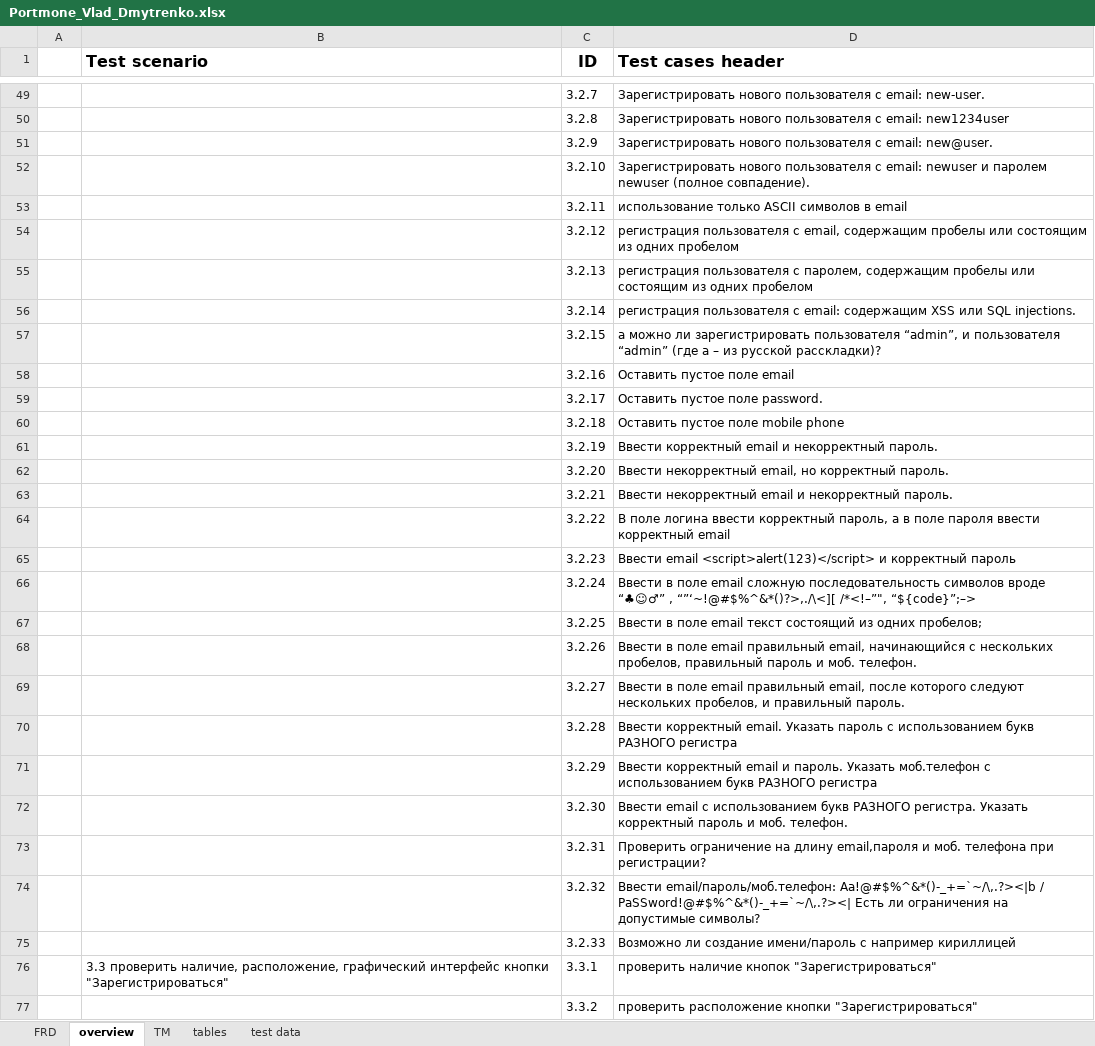
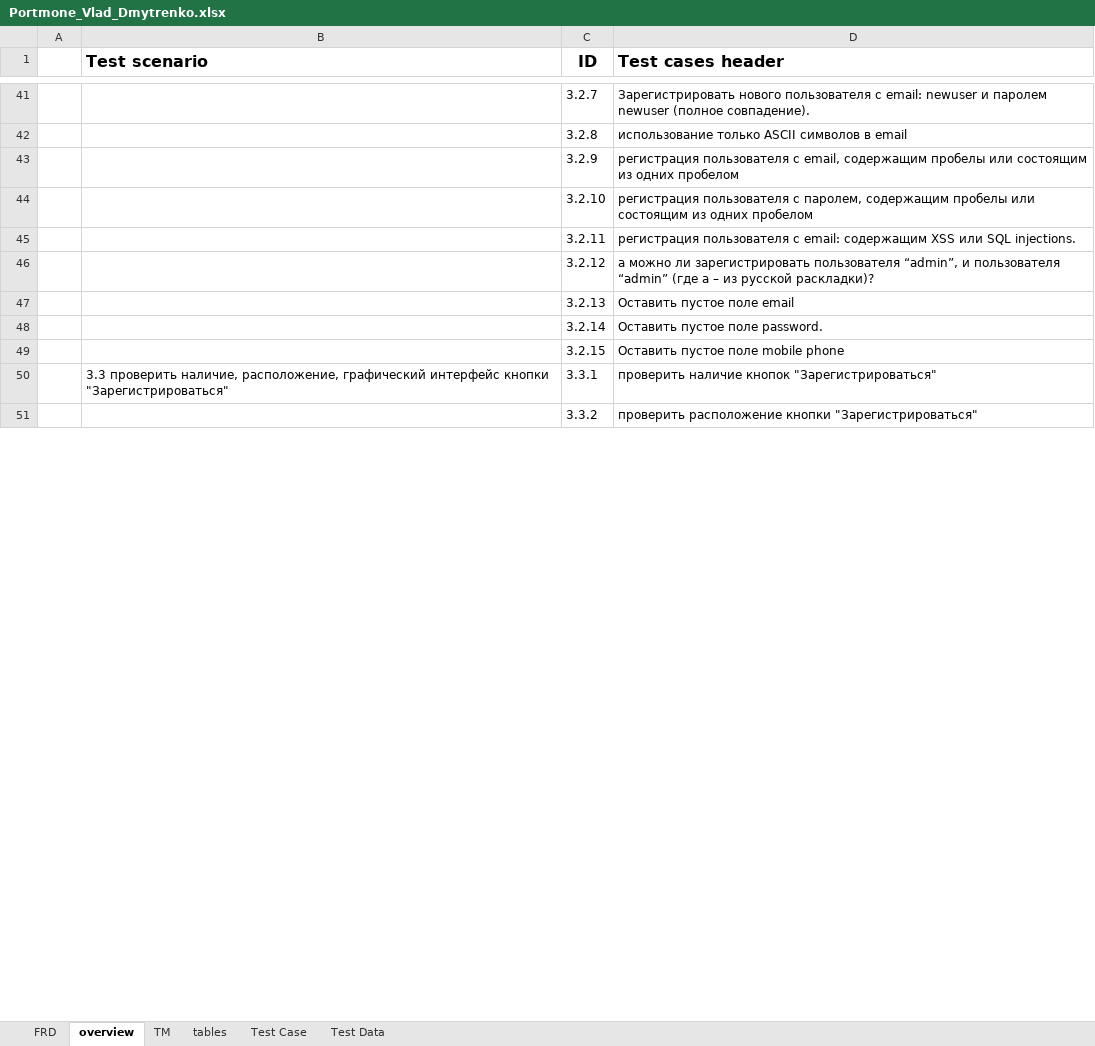
Before and after one commit to VladislavDmitrenko/Manual_Testing, an Excel workbook: Homework_3/Portmone_Vlad_Dmytrenko.xlsx, sheet overview, drawn as a sheet; only a part is shown, gaps mark what is left out; values as stored, in another font and other column widths than the file's, no borders; removed rows and columns are numbered as before the commit, all else as after; the diff covers the shown part only; the diff names each change by its address in the sheet, - before the commit and + after, or states it on an @@ line.

Commit message:
Story 22: changed TM and added Test Data

```diff
--- a/Homework_3/Portmone_Vlad_Dmytrenko.xlsx (sheet overview)
+++ b/Homework_3/Portmone_Vlad_Dmytrenko.xlsx (sheet overview)
-sheet tab: test data
+sheet tab: Test Case
+sheet tab: Test Data
-D41 (Test cases header): …с email: new-user.
+D41 (Test cases header): …с email: newuser и паролем newuser (полное совпадение).
-D42 (Test cases header): Зарегистрировать нового пользователя с email: new1234user
+D42 (Test cases header): использование только ASCII символов в email
-D43 (Test cases header): Зарегистрировать нового пользователя с email: new@user.
+D43 (Test cases header): регистрация пользователя с email, содержащим пробелы или состоящим из одних пробелом
-D44 (Test cases header): Зарегистрировать нового пользователя с email: newuser и паролем newuser (полное совпадение).
+D44 (Test cases header): регистрация пользователя с паролем, содержащим пробелы или состоящим из одних пробелом
-D45 (Test cases header): использование только ASCII символов в email
+D45 (Test cases header): регистрация пользователя с email: содержащим XSS или SQL injections.
-D46 (Test cases header): регистрация пользователя с email, содержащим пробелы или состоящим из одних пробелом
+D46 (Test cases header): а можно ли зарегистрировать пользователя “admin”, и пользователя “аdmin” (где а – из русской раскладки)?
-D47 (Test cases header): регистрация пользователя с паролем, содержащим пробелы или состоящим из одних пробелом
+D47 (Test cases header): Оставить пустое поле email
-D48 (Test cases header): регистрация пользователя с email: содержащим XSS или SQL injections.
+D48 (Test cases header): Оставить пустое поле password.
-D49 (Test cases header): а можно ли зарегистрировать пользователя “admin”, и пользователя “аdmin” (где а – из русской расскладки)?
+D49 (Test cases header): Оставить пустое поле mobile phone
-row 58:  |  | 3.2.16 | Оставить пустое поле email
-row 59:  |  | 3.2.17 | Оставить пустое поле password.
-row 60:  |  | 3.2.18 | Оставить пустое поле mobile phone
-row 61:  |  | 3.2.19 | Ввeсти корректный email и некорректный пароль.
-row 62:  |  | 3.2.20 | Ввeсти некорректный email, но корректный пароль.
-row 63:  |  | 3.2.21 | Ввeсти некорректный email и некорректный пароль.
-row 64:  |  | 3.2.22 | В поле логина ввeсти корректный пароль, а в поле пароля ввести корректный email
-row 65:  |  | 3.2.23 | Ввeсти email <script>alert(123)</script> и корректный пароль
-row 66:  |  | 3.2.24 | Ввeсти в поле email сложную последовательность символов вроде “♣☺♂” , “”‘~!@#$%^&*()?>,./\<][ /*<!–”", “${code}”;–>
-row 67:  |  | 3.2.25 | Ввeсти в поле email текст состоящий из одних пробелов;
-row 68:  |  | 3.2.26 | Ввeсти в поле email правильный email, начинающийся с нескольких пробелов, правильный пароль и моб. телефон.
-row 69:  |  | 3.2.27 | Ввeсти в поле email правильный email, после которого следуют нескольких пробелов, и правильный пароль.
-row 70:  |  | 3.2.28 | Ввeсти корректный email. Указать пароль с использованием букв РАЗНОГО регистра
-row 71:  |  | 3.2.29 | Ввeсти корректный email и пароль. Указать моб.телефон с использованием букв РАЗНОГО регистра
-row 72:  |  | 3.2.30 | Ввeсти email с использованием букв РАЗНОГО регистра. Указать корректный пароль и моб. телефон.
-row 73:  |  | 3.2.31 | Проверить ограничение на длину email,пароля и моб. телефона при регистрации?
-row 74:  |  | 3.2.32 | Ввести email/пароль/моб.телефон: Aa!@#$%^&*()-_+=`~/\,.?><|b / PaSSword!@#$%^&*()-_+=`~/\,.?><| Есть ли ограничения на допустимые символы?
-row 75:  |  | 3.2.33 | Возможно ли создание имени/пароль с например кириллицей
```
Also changed, not shown: 2 added rows, 16 removed rows and 83 edited cells elsewhere in this sheet, sheet Test Case, sheet TM, formulas that keep their value, charts or pictures.
